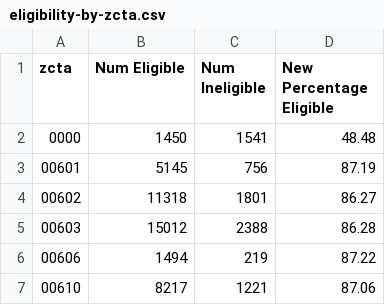
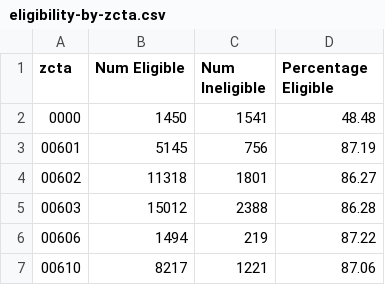
Before and after one commit to arnicuscTeam/ACP-Eligibility-Webpage, a CSV file: Data/ACS_PUMS/Current_Eligibility/eligibility-by-zcta.csv, drawn as a sheet; only a part is shown.

```diff
--- a/Data/ACS_PUMS/Current_Eligibility/eligibility-by-zcta.csv
+++ b/Data/ACS_PUMS/Current_Eligibility/eligibility-by-zcta.csv
@@ -1,2 +1,2 @@
-zcta,Num Eligible,Num Ineligible,New Percentage Eligible
+zcta,Num Eligible,Num Ineligible,Percentage Eligible
 0000 ,1450,1541,48.48
```
Also changed, not shown: 3 other files.
